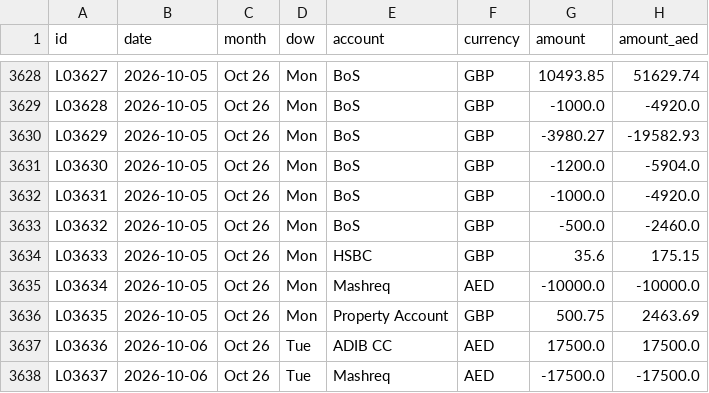
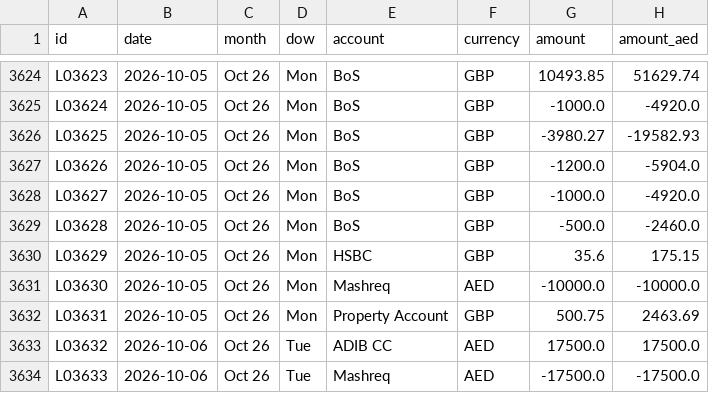
Before and after one commit to calum7macleod/dashboards, a CSV file: data/finance/ledger/out/ledger.csv, drawn as a sheet; only a part is shown, gaps mark what is left out; addresses are those after the commit; the diff covers the shown part only; the diff names each change by its address in the sheet, - before the commit and + after, or states it on an @@ line.

```diff
--- a/data/finance/ledger/out/ledger.csv
+++ b/data/finance/ledger/out/ledger.csv
-A3624 (id): L03627
+A3624 (id): L03623
-A3625 (id): L03628
+A3625 (id): L03624
-A3626 (id): L03629
+A3626 (id): L03625
-A3627 (id): L03630
+A3627 (id): L03626
-A3628 (id): L03631
+A3628 (id): L03627
-A3629 (id): L03632
+A3629 (id): L03628
-A3630 (id): L03633
+A3630 (id): L03629
-A3631 (id): L03634
+A3631 (id): L03630
-A3632 (id): L03635
+A3632 (id): L03631
-A3633 (id): L03636
+A3633 (id): L03632
-A3634 (id): L03637
+A3634 (id): L03633
```
Also changed, not shown: 4 removed rows and 50 edited cells elsewhere in this file.
